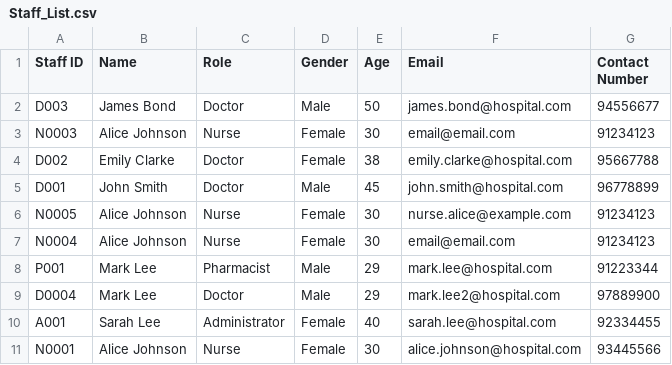
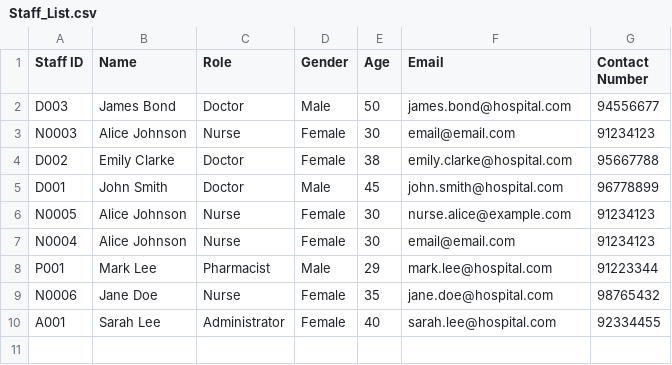
Before and after one commit to Nitecry7/SC2002-Java-Hospital-Management-System-Project, a CSV file: hmsystem/data/Staff_List.csv, drawn as a sheet; removed rows and columns are numbered as before the commit, all else as after; the diff names each change by its address in the sheet, - before the commit and + after, or states it on an @@ line.

Commit message:
[UPDATE] StaffController

```diff
--- a/hmsystem/data/Staff_List.csv
+++ b/hmsystem/data/Staff_List.csv
-row 9: D0004 | Mark Lee | Doctor | Male | 29 | mark.lee2@hospital.com | 97889900
+row 9: N0006 | Jane Doe | Nurse | Female | 35 | jane.doe@hospital.com | 98765432
-row 11: N0001 | Alice Johnson | Nurse | Female | 30 | alice.johnson@hospital.com | 93445566
```
Also changed, not shown: 8 other files.
